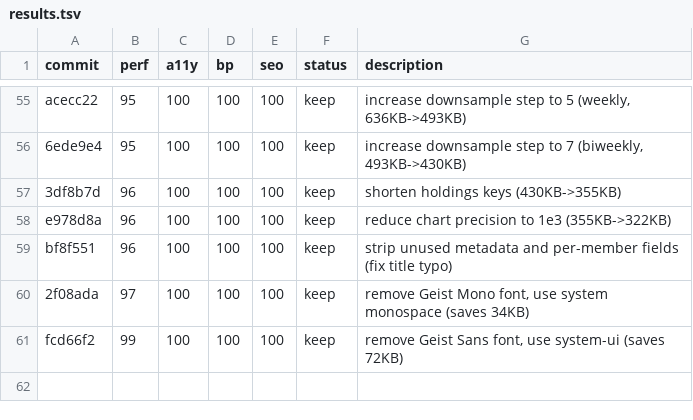
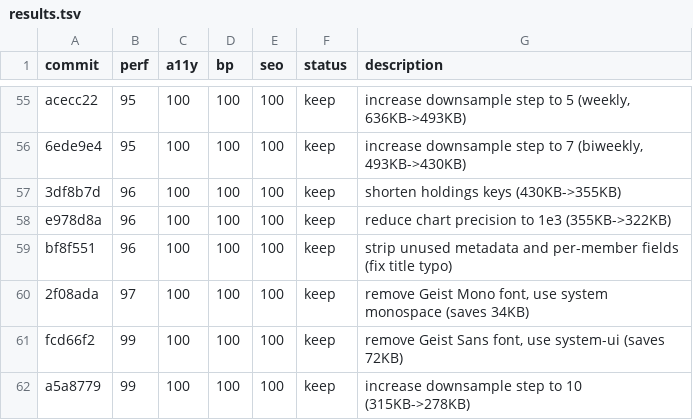
Before and after one commit to avinash753159/BBMB-Index, a TSV file: results.tsv, drawn as a sheet; only a part is shown, gaps mark what is left out.

```diff
--- a/results.tsv
+++ b/results.tsv
@@ -61 +61,2 @@ bf8f551	96	100	100	100	keep	strip unused metadata and per-member fields (fix tit
 fcd66f2	99	100	100	100	keep	remove Geist Sans font, use system-ui (saves 72KB)
+a5a8779	99	100	100	100	keep	increase downsample step to 10 (315KB->278KB)
```
Also changed, not shown: 5 other files.
